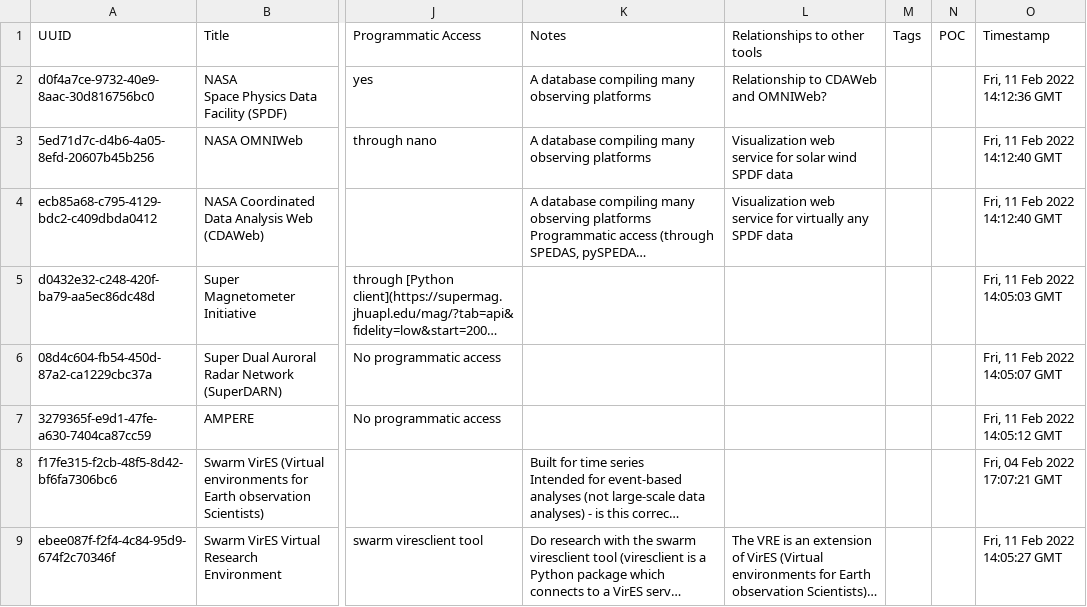
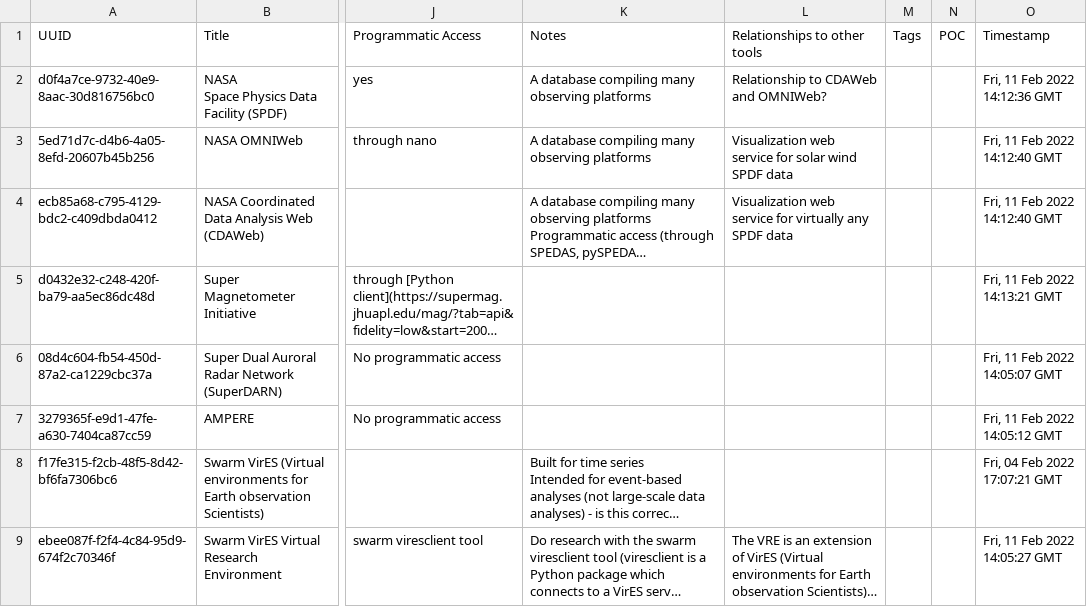
Before and after one commit to agnescameron/HelioKNOW, a CSV file: index_archive/Tools.csv, drawn as a sheet; only a part is shown, gaps mark what is left out; long unchanged cells end in …; the diff names each change by its address in the sheet, - before the commit and + after, or states it on an @@ line.

```diff
--- a/index_archive/Tools.csv
+++ b/index_archive/Tools.csv
-O5 (Timestamp): Fri, 11 Feb 2022 14:05:03 GMT
+O5 (Timestamp): Fri, 11 Feb 2022 14:13:21 GMT
```
Also changed, not shown: 1 other file.
